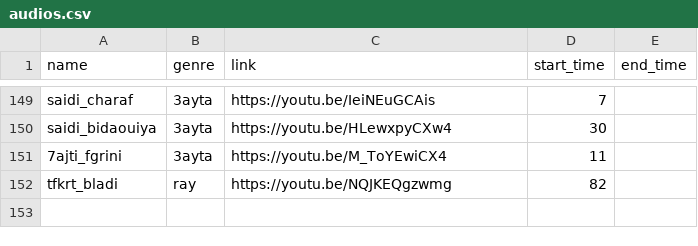
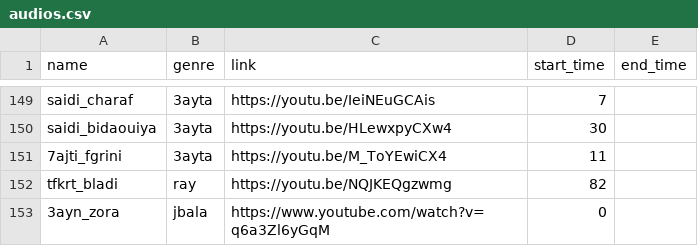
Before and after one commit to elhachimi-ch/personal_website, a CSV file: assets/data/audios.csv, drawn as a sheet; only a part is shown, gaps mark what is left out; the diff names each change by its address in the sheet, - before the commit and + after, or states it on an @@ line.

Commit message:
Media

```diff
--- a/assets/data/audios.csv
+++ b/assets/data/audios.csv
+row 153: 3ayn_zora | jbala | https://www.youtube.com/watch?v=q6a3Zl6yGqM | 0
```
